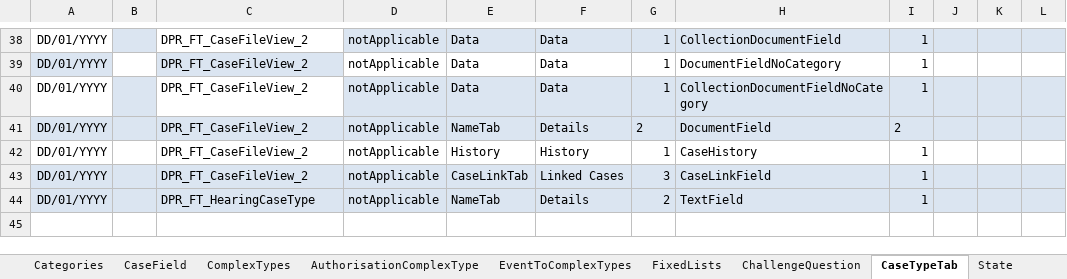
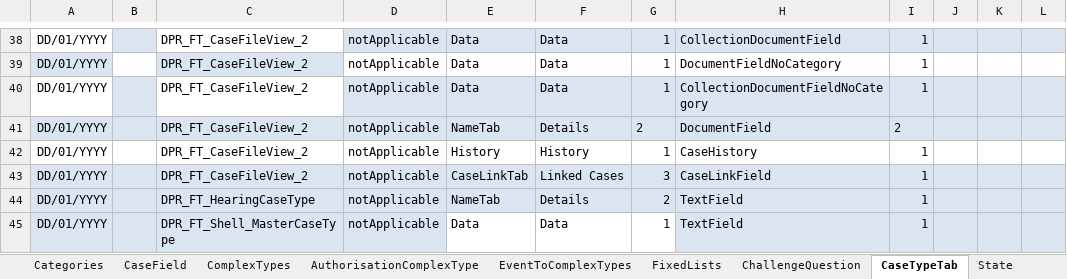
Before and after one commit to hmcts/ccd-case-disposer, an Excel workbook: src/functionalTest/resources/ccd-test-definitions/DISPOSER_Master_Definition.xlsx, sheet CaseTypeTab, drawn as a sheet; only a part is shown, gaps mark what is left out; values as stored, in another font and other column widths than the file's, no borders; the diff names each change by its address in the sheet, - before the commit and + after, or states it on an @@ line.

```diff
--- a/src/functionalTest/resources/ccd-test-definitions/DISPOSER_Master_Definition.xlsx (sheet CaseTypeTab)
+++ b/src/functionalTest/resources/ccd-test-definitions/DISPOSER_Master_Definition.xlsx (sheet CaseTypeTab)
+row 45: DD/01/YYYY |  | DPR_FT_Shell_MasterCaseType | notApplicable | Data | Data | 1 | TextField | 1
```
Also changed, not shown: sheet AuthorisationCaseField, sheet CaseEvent, sheet CaseField, sheet ShellMapping, sheet CaseType, sheet SearchInputFields, 5 more sheets.
